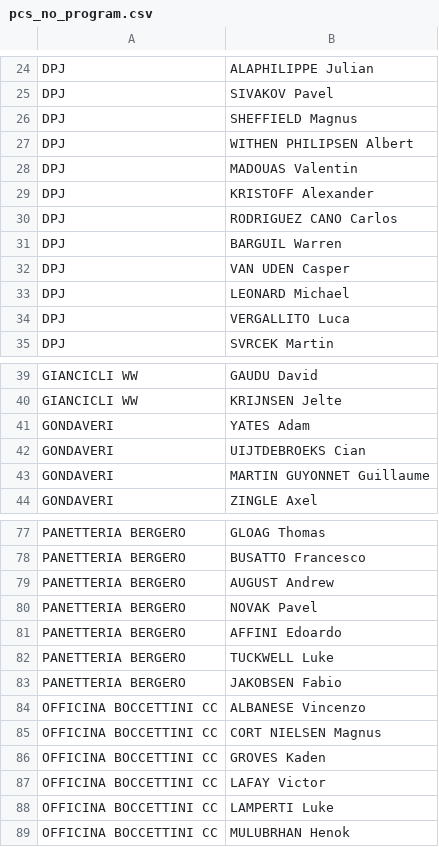
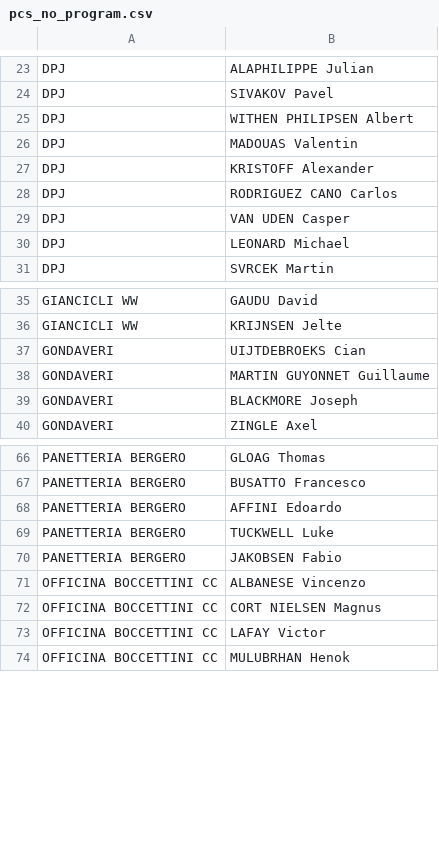
Before and after one commit to thomasrobiglio/ciclismo-reale, a CSV file: data/pcs_no_program.csv, drawn as a sheet; only a part is shown, gaps mark what is left out; the diff covers the shown part only.

```diff
--- a/data/pcs_no_program.csv
+++ b/data/pcs_no_program.csv
@@ -25,3 +24,2 @@ DPJ,ALAPHILIPPE Julian
 DPJ,SIVAKOV Pavel
-DPJ,SHEFFIELD Magnus
 DPJ,WITHEN PHILIPSEN Albert
@@ -30,6 +28,4 @@ DPJ,KRISTOFF Alexander
 DPJ,RODRIGUEZ CANO Carlos
-DPJ,BARGUIL Warren
 DPJ,VAN UDEN Casper
 DPJ,LEONARD Michael
-DPJ,VERGALLITO Luca
 DPJ,SVRCEK Martin
@@ -40,5 +36,5 @@ GIANCICLI WW,GAUDU David
 GIANCICLI WW,KRIJNSEN Jelte
-GONDAVERI,YATES Adam
 GONDAVERI,UIJTDEBROEKS Cian
 GONDAVERI,MARTIN GUYONNET Guillaume
+GONDAVERI,BLACKMORE Joseph
 GONDAVERI,ZINGLE Axel
@@ -78,4 +67,2 @@ PANETTERIA BERGERO,GLOAG Thomas
 PANETTERIA BERGERO,BUSATTO Francesco
-PANETTERIA BERGERO,AUGUST Andrew
-PANETTERIA BERGERO,NOVAK Pavel
 PANETTERIA BERGERO,AFFINI Edoardo
@@ -85,5 +72,3 @@ OFFICINA BOCCETTINI CC,ALBANESE Vincenzo
 OFFICINA BOCCETTINI CC,CORT NIELSEN Magnus
-OFFICINA BOCCETTINI CC,GROVES Kaden
 OFFICINA BOCCETTINI CC,LAFAY Victor
-OFFICINA BOCCETTINI CC,LAMPERTI Luke
 OFFICINA BOCCETTINI CC,MULUBRHAN Henok
```
Also changed, not shown: 12 removed rows and 1 edited cell elsewhere in this file, data/cqranking_riders.csv, data/mensile.csv, 15 other files.
